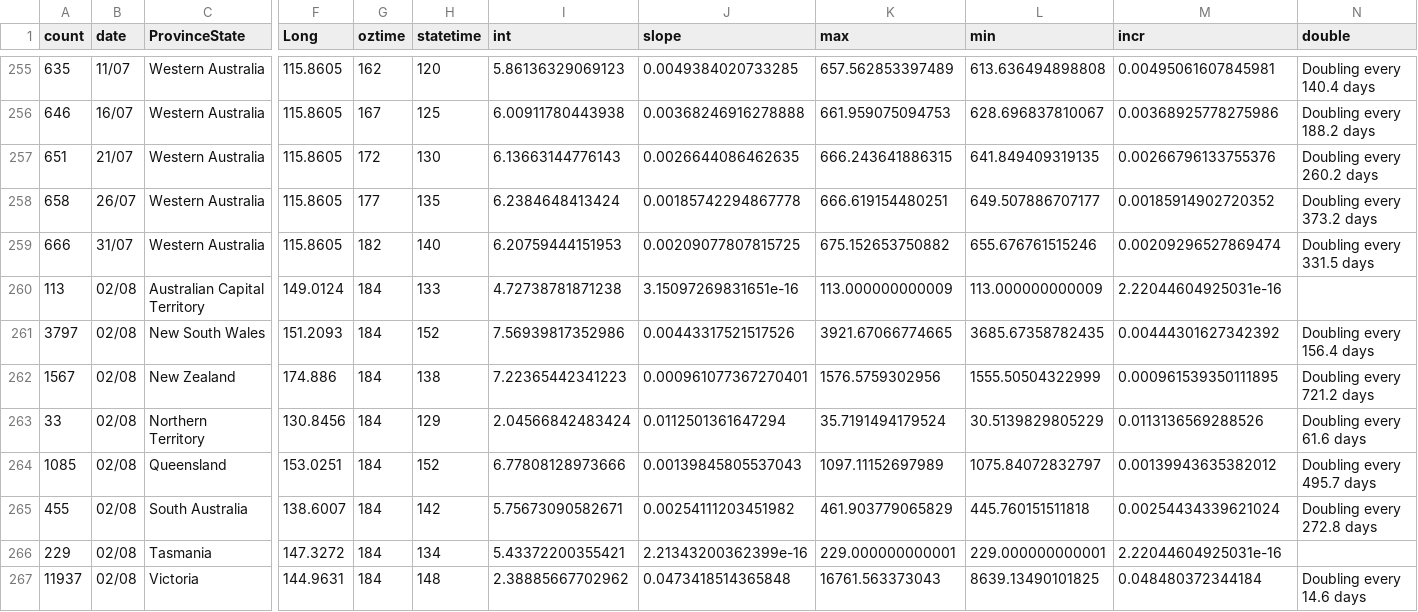
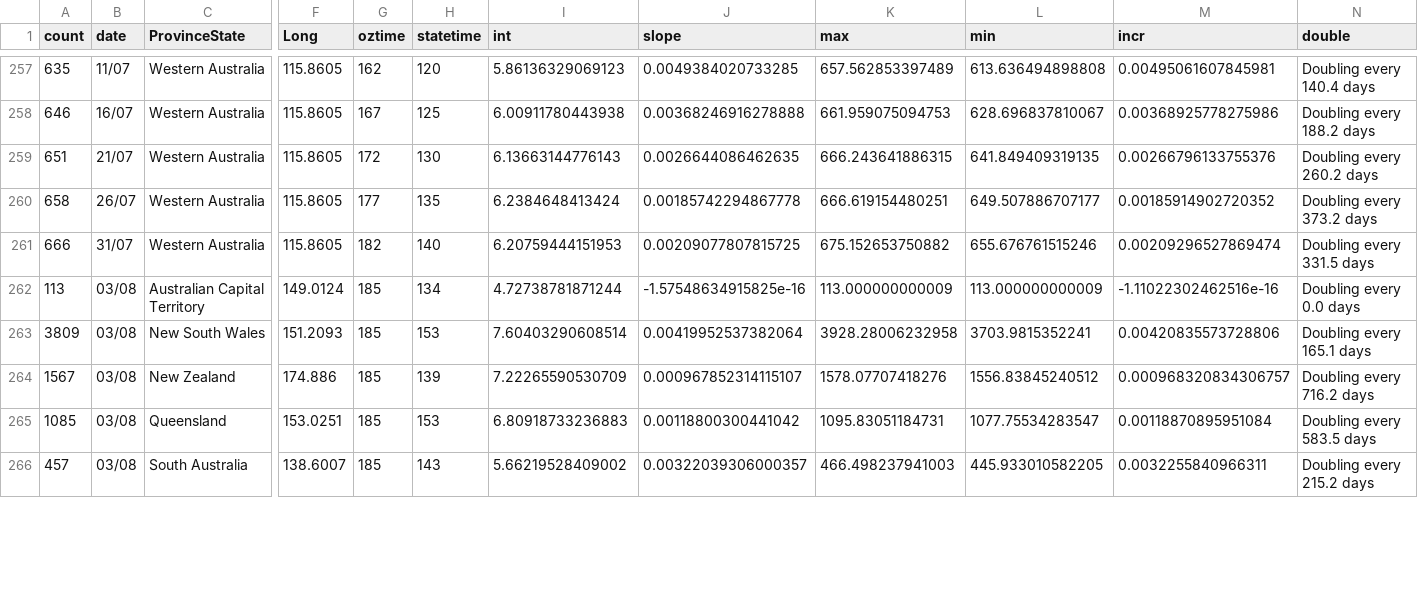
Before and after one commit to TimothyStaples/oz_covid_trajectory, a CSV file: oz_model_point.csv, drawn as a sheet; only a part is shown, gaps mark what is left out; removed rows and columns are numbered as before the commit, all else as after; rows hold the shown columns only; the diff covers the shown part only; the diff names each change by its address in the sheet, - before the commit and + after, or states it on an @@ line.

```diff
--- a/oz_model_point.csv
+++ b/oz_model_point.csv
-B262 (date): 02/08
+B262 (date): 03/08
-G262 (oztime): 184
+G262 (oztime): 185
-H262 (statetime): 133
+H262 (statetime): 134
-I262 (int): 4.72738781871238
+I262 (int): 4.72738781871244
-J262 (slope): 3.15097269831651e-16
+J262 (slope): -1.57548634915825e-16
-M262 (incr): 2.22044604925031e-16
+M262 (incr): -1.11022302462516e-16
-N262 (double): (empty)
+N262 (double): Doubling every 0.0 days
-row 261: 3797 | 02/08 | New South Wales | 151.2093 | 184 | 152 | 7.56939817352986 | 0.00443317521517526 | 3921.67066774665 | 3685.67358782435 | 0.00444301627342392 | Doubling every 156.4 days
+row 263: 3809 | 03/08 | New South Wales | 151.2093 | 185 | 153 | 7.60403290608514 | 0.00419952537382064 | 3928.28006232958 | 3703.9815352241 | 0.00420835573728806 | Doubling every 165.1 days
-B264 (date): 02/08
+B264 (date): 03/08
-G264 (oztime): 184
+G264 (oztime): 185
-H264 (statetime): 138
+H264 (statetime): 139
-I264 (int): 7.22365442341223
+I264 (int): 7.22265590530709
-J264 (slope): 0.000961077367270401
+J264 (slope): 0.000967852314115107
-K264 (max): 1576.5759302956
+K264 (max): 1578.07707418276
-L264 (min): 1555.50504322999
+L264 (min): 1556.83845240512
-M264 (incr): 0.000961539350111895
+M264 (incr): 0.000968320834306757
-N264 (double): Doubling every 721.2 days
+N264 (double): Doubling every 716.2 days
-row 263: 33 | 02/08 | Northern Territory | 130.8456 | 184 | 129 | 2.04566842483424 | 0.0112501361647294 | 35.7191494179524 | 30.5139829805229 | 0.0113136569288526 | Doubling every 61.6 days
-B265 (date): 02/08
+B265 (date): 03/08
-G265 (oztime): 184
+G265 (oztime): 185
-H265 (statetime): 152
+H265 (statetime): 153
-I265 (int): 6.77808128973666
+I265 (int): 6.80918733236883
-J265 (slope): 0.00139845805537043
+J265 (slope): 0.00118800300441042
-K265 (max): 1097.11152697989
+K265 (max): 1095.83051184731
-L265 (min): 1075.84072832797
+L265 (min): 1077.75534283547
-M265 (incr): 0.00139943635382012
+M265 (incr): 0.00118870895951084
-N265 (double): Doubling every 495.7 days
+N265 (double): Doubling every 583.5 days
-row 265: 455 | 02/08 | South Australia | 138.6007 | 184 | 142 | 5.75673090582671 | 0.00254111203451982 | 461.903779065829 | 445.760151511818 | 0.00254434339621024 | Doubling every 272.8 days
-row 266: 229 | 02/08 | Tasmania | 147.3272 | 184 | 134 | 5.43372200355421 | 2.21343200362399e-16 | 229.000000000001 | 229.000000000001 | 2.22044604925031e-16
-row 267: 11937 | 02/08 | Victoria | 144.9631 | 184 | 148 | 2.38885667702962 | 0.0473418514365848 | 16761.563373043 | 8639.13490101825 | 0.048480372344184 | Doubling every 14.6 days
+row 266: 457 | 03/08 | South Australia | 138.6007 | 185 | 143 | 5.66219528409002 | 0.00322039306000357 | 466.498237941003 | 445.933010582205 | 0.0032255840966311 | Doubling every 215.2 days
```
Also changed, not shown: 3 added rows and 9 edited cells elsewhere in this file, oz_model.csv, oz_slope.csv, 1 other file.
